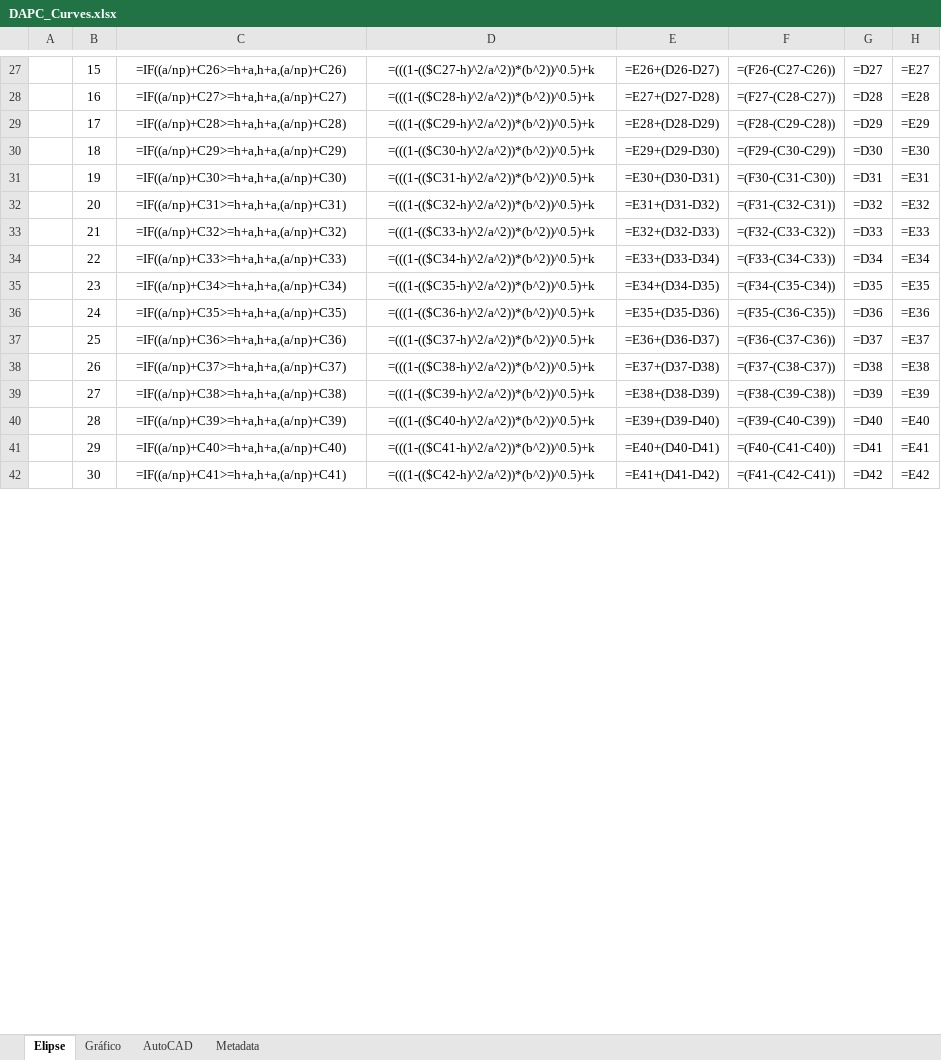
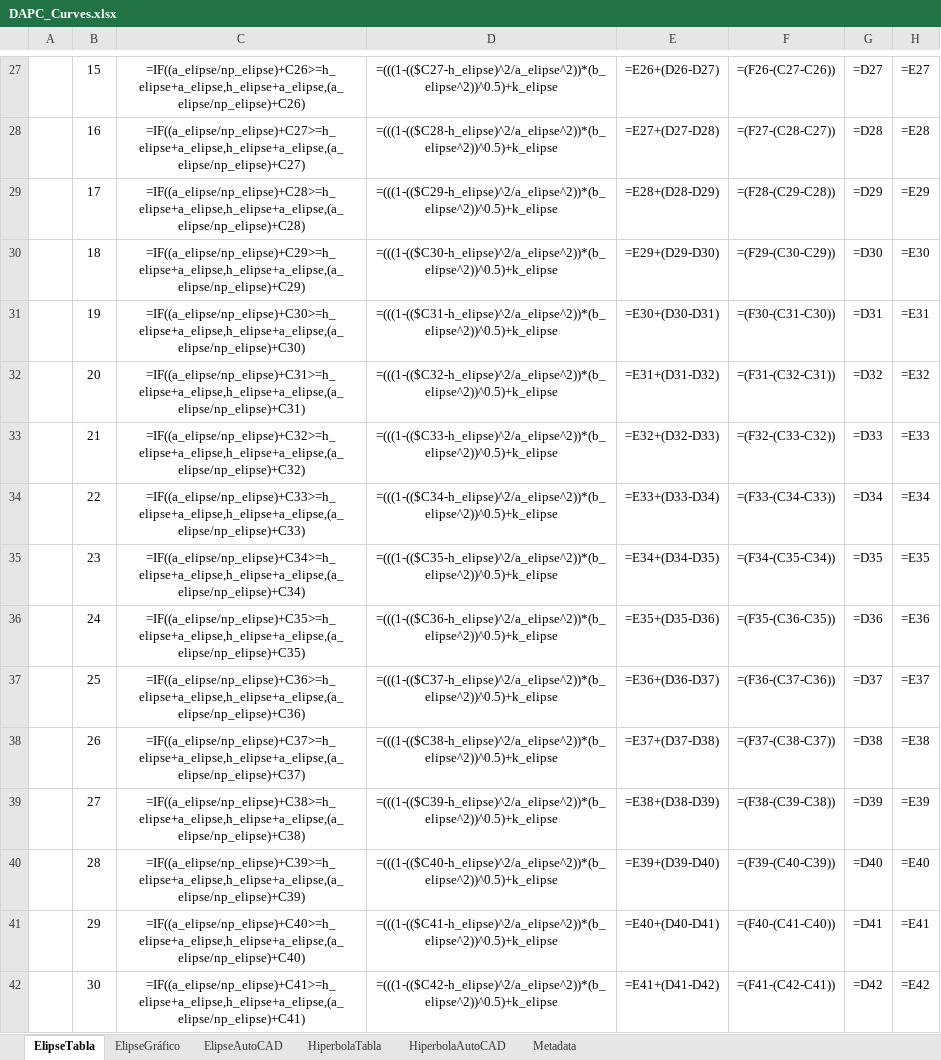
Before and after one commit to rcfdtools/R.DAPC, an Excel workbook: file/table/DAPC_Curves.xlsx, sheet ElipseTabla, drawn as a sheet; only a part is shown, gaps mark what is left out; values as stored, in another font and other column widths than the file's, no borders; formulas are shown in place of their values; charts and pictures not drawn; the diff covers the shown part only; the diff names each change by its address in the sheet, - before the commit and + after, or states it on an @@ line.

```diff
--- a/file/table/DAPC_Curves.xlsx (sheet ElipseTabla)
+++ b/file/table/DAPC_Curves.xlsx (sheet ElipseTabla)
-sheet tab: Elipse
+sheet tab: ElipseTabla
-sheet tab: AutoCAD
+sheet tab: ElipseAutoCAD
-sheet tab: Gráfico
+sheet tab: ElipseGráfico
+sheet tab: HiperbolaTabla
+sheet tab: HiperbolaAutoCAD
-C27: =IF((a/np)+C26>=h+a,h+a,(a/np)+C26)
+C27: =IF((a_elipse/np_elipse)+C26>=h_elipse+a_elipse,h_elipse+a_elipse,(a_elipse/np_elipse)+C26)
-D27: =(((1-(($C27-h)^2/a^2))*(b^2))^0.5)+k
+D27: =(((1-(($C27-h_elipse)^2/a_elipse^2))*(b_elipse^2))^0.5)+k_elipse
-C28: =IF((a/np)+C27>=h+a,h+a,(a/np)+C27)
+C28: =IF((a_elipse/np_elipse)+C27>=h_elipse+a_elipse,h_elipse+a_elipse,(a_elipse/np_elipse)+C27)
-D28: =(((1-(($C28-h)^2/a^2))*(b^2))^0.5)+k
+D28: =(((1-(($C28-h_elipse)^2/a_elipse^2))*(b_elipse^2))^0.5)+k_elipse
-C29: =IF((a/np)+C28>=h+a,h+a,(a/np)+C28)
+C29: =IF((a_elipse/np_elipse)+C28>=h_elipse+a_elipse,h_elipse+a_elipse,(a_elipse/np_elipse)+C28)
-D29: =(((1-(($C29-h)^2/a^2))*(b^2))^0.5)+k
+D29: =(((1-(($C29-h_elipse)^2/a_elipse^2))*(b_elipse^2))^0.5)+k_elipse
-C30: =IF((a/np)+C29>=h+a,h+a,(a/np)+C29)
+C30: =IF((a_elipse/np_elipse)+C29>=h_elipse+a_elipse,h_elipse+a_elipse,(a_elipse/np_elipse)+C29)
-D30: =(((1-(($C30-h)^2/a^2))*(b^2))^0.5)+k
+D30: =(((1-(($C30-h_elipse)^2/a_elipse^2))*(b_elipse^2))^0.5)+k_elipse
-C31: =IF((a/np)+C30>=h+a,h+a,(a/np)+C30)
+C31: =IF((a_elipse/np_elipse)+C30>=h_elipse+a_elipse,h_elipse+a_elipse,(a_elipse/np_elipse)+C30)
-D31: =(((1-(($C31-h)^2/a^2))*(b^2))^0.5)+k
+D31: =(((1-(($C31-h_elipse)^2/a_elipse^2))*(b_elipse^2))^0.5)+k_elipse
-C32: =IF((a/np)+C31>=h+a,h+a,(a/np)+C31)
+C32: =IF((a_elipse/np_elipse)+C31>=h_elipse+a_elipse,h_elipse+a_elipse,(a_elipse/np_elipse)+C31)
-D32: =(((1-(($C32-h)^2/a^2))*(b^2))^0.5)+k
+D32: =(((1-(($C32-h_elipse)^2/a_elipse^2))*(b_elipse^2))^0.5)+k_elipse
-C33: =IF((a/np)+C32>=h+a,h+a,(a/np)+C32)
+C33: =IF((a_elipse/np_elipse)+C32>=h_elipse+a_elipse,h_elipse+a_elipse,(a_elipse/np_elipse)+C32)
-D33: =(((1-(($C33-h)^2/a^2))*(b^2))^0.5)+k
+D33: =(((1-(($C33-h_elipse)^2/a_elipse^2))*(b_elipse^2))^0.5)+k_elipse
-C34: =IF((a/np)+C33>=h+a,h+a,(a/np)+C33)
+C34: =IF((a_elipse/np_elipse)+C33>=h_elipse+a_elipse,h_elipse+a_elipse,(a_elipse/np_elipse)+C33)
-D34: =(((1-(($C34-h)^2/a^2))*(b^2))^0.5)+k
+D34: =(((1-(($C34-h_elipse)^2/a_elipse^2))*(b_elipse^2))^0.5)+k_elipse
-C35: =IF((a/np)+C34>=h+a,h+a,(a/np)+C34)
+C35: =IF((a_elipse/np_elipse)+C34>=h_elipse+a_elipse,h_elipse+a_elipse,(a_elipse/np_elipse)+C34)
-D35: =(((1-(($C35-h)^2/a^2))*(b^2))^0.5)+k
+D35: =(((1-(($C35-h_elipse)^2/a_elipse^2))*(b_elipse^2))^0.5)+k_elipse
-C36: =IF((a/np)+C35>=h+a,h+a,(a/np)+C35)
+C36: =IF((a_elipse/np_elipse)+C35>=h_elipse+a_elipse,h_elipse+a_elipse,(a_elipse/np_elipse)+C35)
-D36: =(((1-(($C36-h)^2/a^2))*(b^2))^0.5)+k
+D36: =(((1-(($C36-h_elipse)^2/a_elipse^2))*(b_elipse^2))^0.5)+k_elipse
-C37: =IF((a/np)+C36>=h+a,h+a,(a/np)+C36)
+C37: =IF((a_elipse/np_elipse)+C36>=h_elipse+a_elipse,h_elipse+a_elipse,(a_elipse/np_elipse)+C36)
-D37: =(((1-(($C37-h)^2/a^2))*(b^2))^0.5)+k
+D37: =(((1-(($C37-h_elipse)^2/a_elipse^2))*(b_elipse^2))^0.5)+k_elipse
-C38: =IF((a/np)+C37>=h+a,h+a,(a/np)+C37)
+C38: =IF((a_elipse/np_elipse)+C37>=h_elipse+a_elipse,h_elipse+a_elipse,(a_elipse/np_elipse)+C37)
-D38: =(((1-(($C38-h)^2/a^2))*(b^2))^0.5)+k
+D38: =(((1-(($C38-h_elipse)^2/a_elipse^2))*(b_elipse^2))^0.5)+k_elipse
-C39: =IF((a/np)+C38>=h+a,h+a,(a/np)+C38)
+C39: =IF((a_elipse/np_elipse)+C38>=h_elipse+a_elipse,h_elipse+a_elipse,(a_elipse/np_elipse)+C38)
-D39: =(((1-(($C39-h)^2/a^2))*(b^2))^0.5)+k
+D39: =(((1-(($C39-h_elipse)^2/a_elipse^2))*(b_elipse^2))^0.5)+k_elipse
-C40: =IF((a/np)+C39>=h+a,h+a,(a/np)+C39)
+C40: =IF((a_elipse/np_elipse)+C39>=h_elipse+a_elipse,h_elipse+a_elipse,(a_elipse/np_elipse)+C39)
-D40: =(((1-(($C40-h)^2/a^2))*(b^2))^0.5)+k
+D40: =(((1-(($C40-h_elipse)^2/a_elipse^2))*(b_elipse^2))^0.5)+k_elipse
-C41: =IF((a/np)+C40>=h+a,h+a,(a/np)+C40)
+C41: =IF((a_elipse/np_elipse)+C40>=h_elipse+a_elipse,h_elipse+a_elipse,(a_elipse/np_elipse)+C40)
-D41: =(((1-(($C41-h)^2/a^2))*(b^2))^0.5)+k
+D41: =(((1-(($C41-h_elipse)^2/a_elipse^2))*(b_elipse^2))^0.5)+k_elipse
-C42: =IF((a/np)+C41>=h+a,h+a,(a/np)+C41)
+C42: =IF((a_elipse/np_elipse)+C41>=h_elipse+a_elipse,h_elipse+a_elipse,(a_elipse/np_elipse)+C41)
-D42: =(((1-(($C42-h)^2/a^2))*(b^2))^0.5)+k
+D42: =(((1-(($C42-h_elipse)^2/a_elipse^2))*(b_elipse^2))^0.5)+k_elipse
```
Also changed, not shown: 171 edited cells elsewhere in this sheet, sheet ElipseAutoCAD, charts or pictures, 3 other files.
